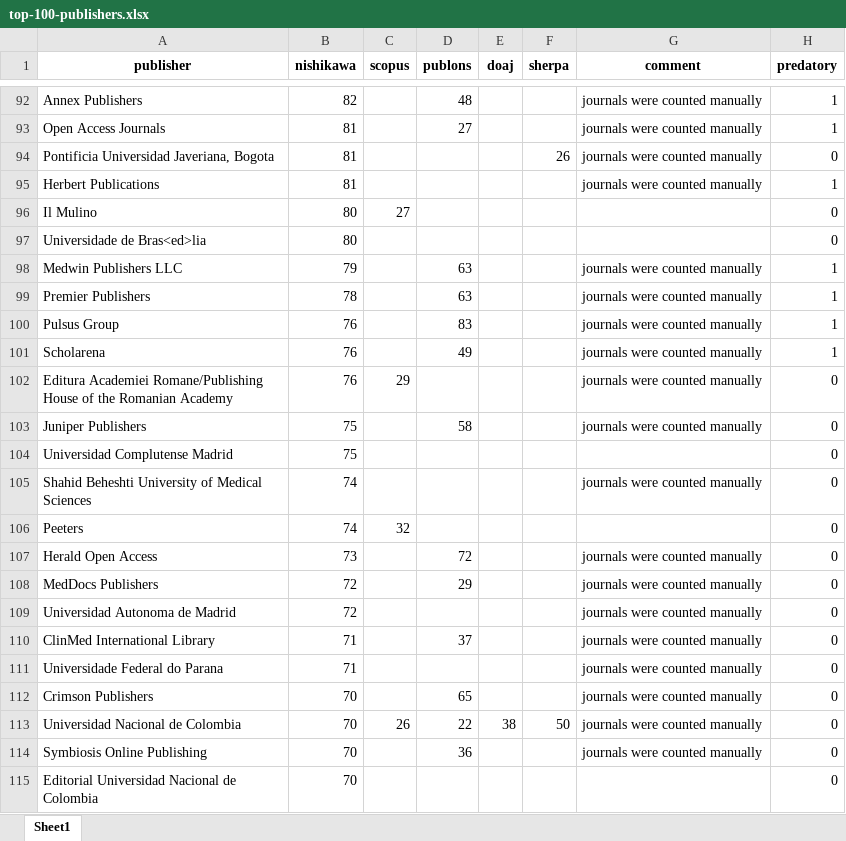
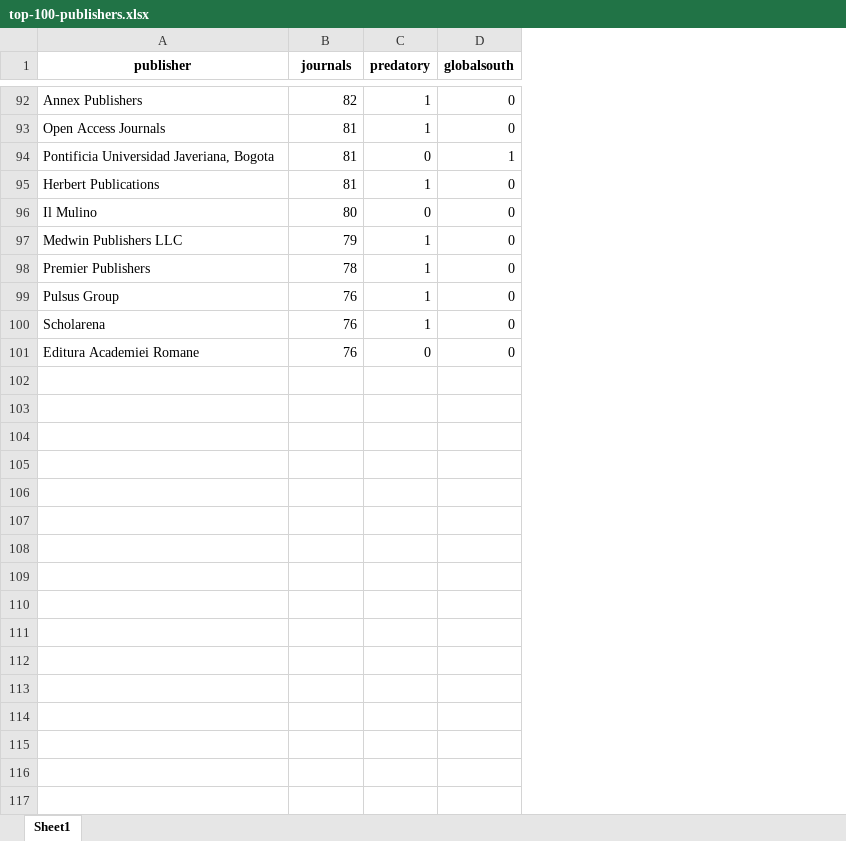
Before and after one commit to andreaspacher/academic-publishers, an Excel workbook: Output/top-100-publishers.xlsx, sheet Sheet1, drawn as a sheet; only a part is shown, gaps mark what is left out; values as stored, in another font and other column widths than the file's, no borders; table styles not drawn; removed rows and columns are numbered as before the commit, all else as after; the diff covers the shown part only; the diff names each change by its address in the sheet, - before the commit and + after, or states it on an @@ line.

Commit message:
correct final list of top 100 publishers

```diff
--- a/Output/top-100-publishers.xlsx (sheet Sheet1)
+++ b/Output/top-100-publishers.xlsx (sheet Sheet1)
-column C (scopus), row 96: 27; row 102: 29
-column D (publons), rows 92-93: 48 | 27; rows 98-101: 63 | 63 | 83 | 49
-column E (doaj), empty
-column F (sherpa), row 94: 26
-column G (comment), rows 92-95: all journals were counted manually; rows 98-102: all journals were counted manually
+column D (globalsouth), rows 92-101: 0 | 0 | 1 | 0 | 0 | 0 | 0 | 0 | 0 | 0
-B1: nishikawa
+B1: journals
-row 97: Universidade de Bras<ed>lia | 80 |  |  |  |  |  | 0
-A101 (publisher): Editura Academiei Romane/Publishing House of the Romanian Academy
+A101 (publisher): Editura Academiei Romane
-row 103: Juniper Publishers | 75 |  | 58 |  |  | journals were counted manually | 0
-row 104: Universidad Complutense Madrid | 75 |  |  |  |  |  | 0
-row 105: Shahid Beheshti University of Medical Sciences | 74 |  |  |  |  | journals were counted manually | 0
-row 106: Peeters | 74 | 32 |  |  |  |  | 0
-row 107: Herald Open Access | 73 |  | 72 |  |  | journals were counted manually | 0
-row 108: MedDocs Publishers | 72 |  | 29 |  |  | journals were counted manually | 0
-row 109: Universidad Autonoma de Madrid | 72 |  |  |  |  | journals were counted manually | 0
-row 110: ClinMed International Library | 71 |  | 37 |  |  | journals were counted manually | 0
-row 111: Universidade Federal do Parana | 71 |  |  |  |  | journals were counted manually | 0
-row 112: Crimson Publishers | 70 |  | 65 |  |  | journals were counted manually | 0
-row 113: Universidad Nacional de Colombia | 70 | 26 | 22 | 38 | 50 | journals were counted manually | 0
-row 114: Symbiosis Online Publishing | 70 |  | 36 |  |  | journals were counted manually | 0
-row 115: Editorial Universidad Nacional de Colombia | 70 |  |  |  |  |  | 0
```
Also changed, not shown: 1 added row, 245 removed rows and 1 edited cell elsewhere in this sheet.
